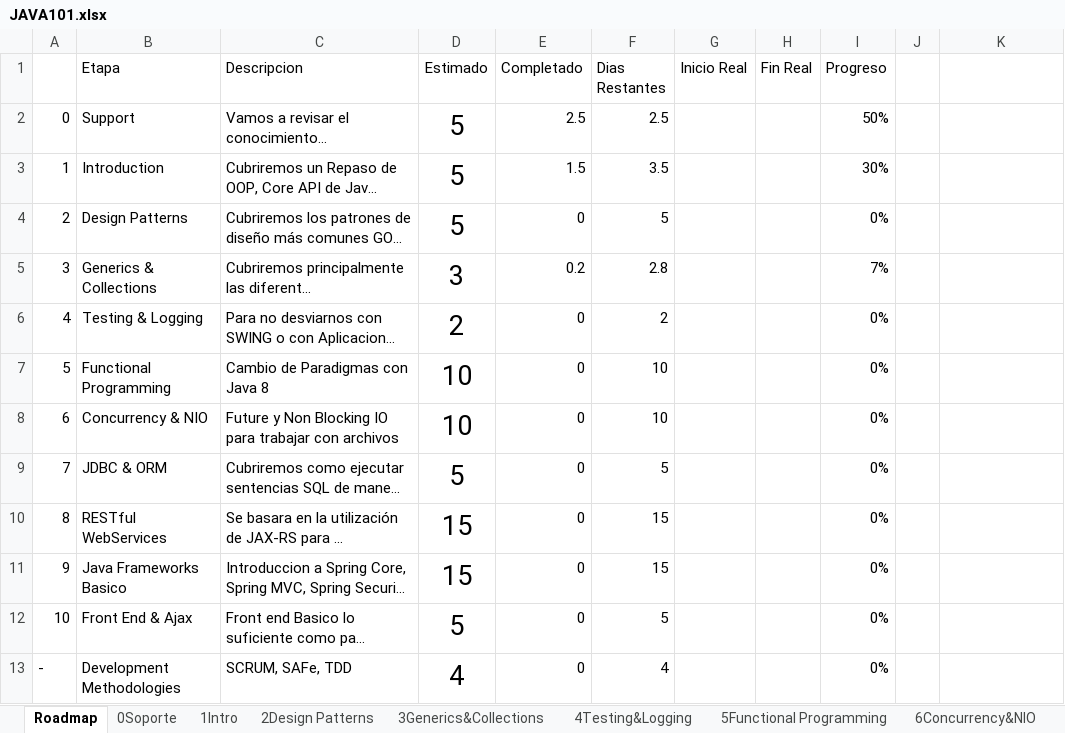
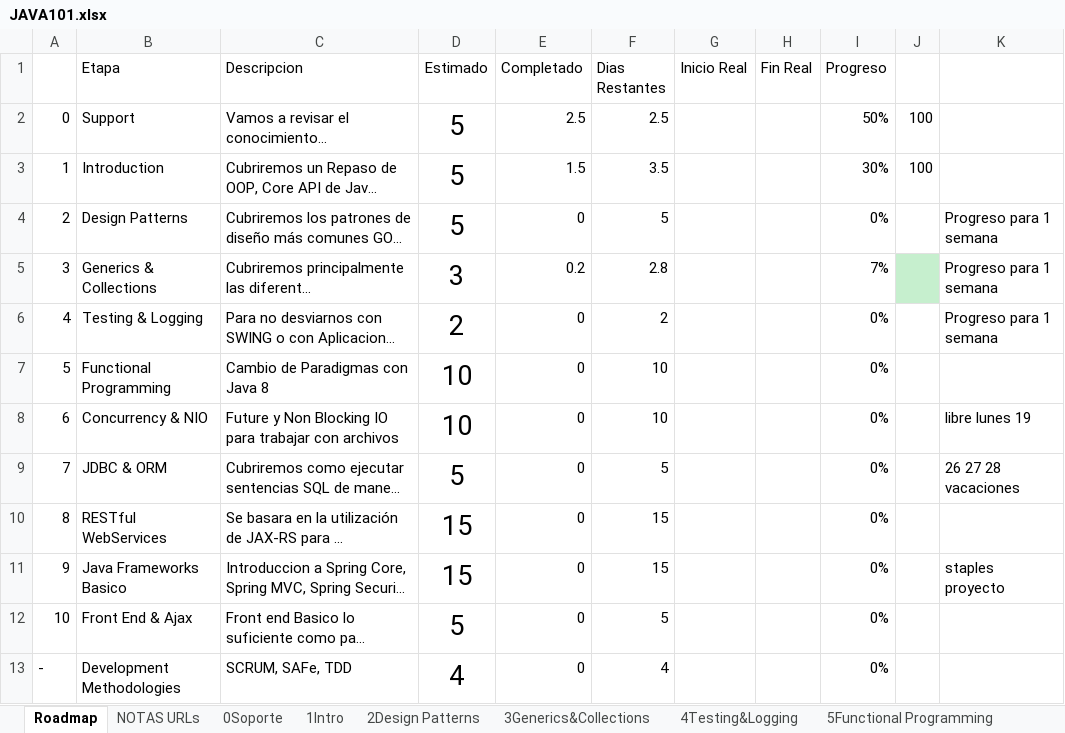
Before and after one commit to cisco2040/JAVA101, an Excel workbook: JAVA101.xlsx, sheet Roadmap, drawn as a sheet; only a part is shown; long unchanged cells end in …; values as stored, in another font and other column widths than the file's, no borders; the diff names each change by its address in the sheet, - before the commit and + after, or states it on an @@ line.

```diff
--- a/JAVA101.xlsx (sheet Roadmap)
+++ b/JAVA101.xlsx (sheet Roadmap)
+sheet tab: NOTAS URLs
-J2:J3: (empty)
+J2:J3: 100
-K4:K6: (empty)
+K4:K6: Progreso para 1 semana
-J5 fill: none
+J5 fill: #C6EFCE
-K8: (empty)
+K8: libre lunes 19
-K9: (empty)
+K9: 26 27 28 vacaciones
-K11: (empty)
+K11: staples proyecto
```
Also changed, not shown: sheet NiceToHave_DevMethodologies, 1 other file.
